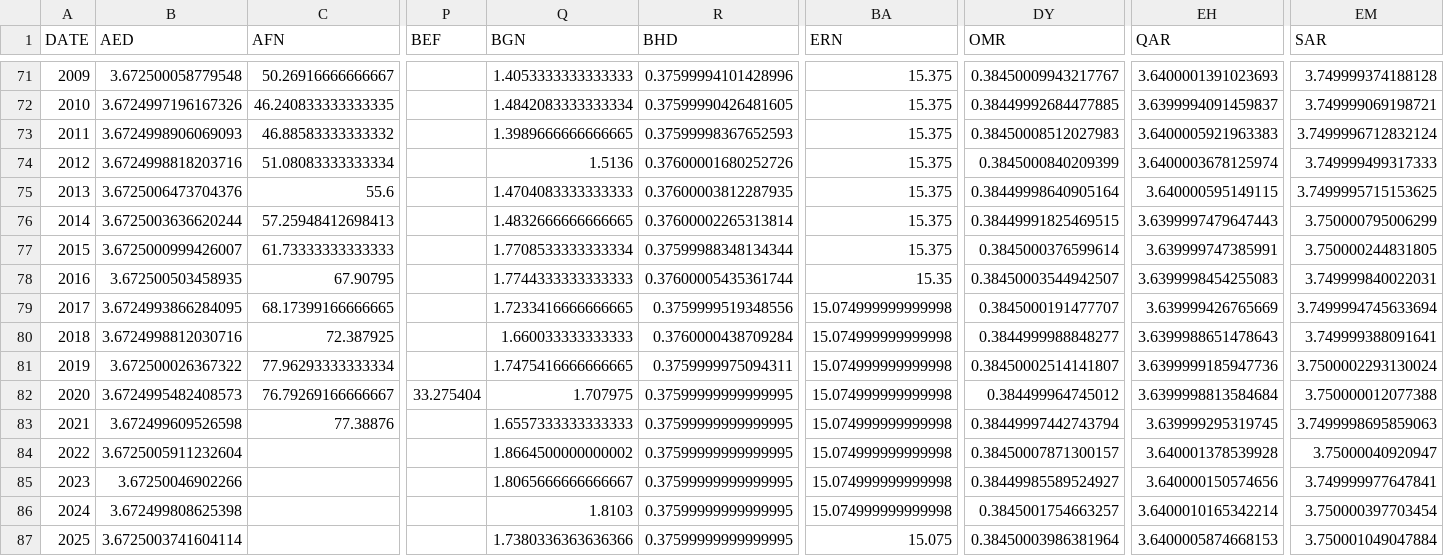
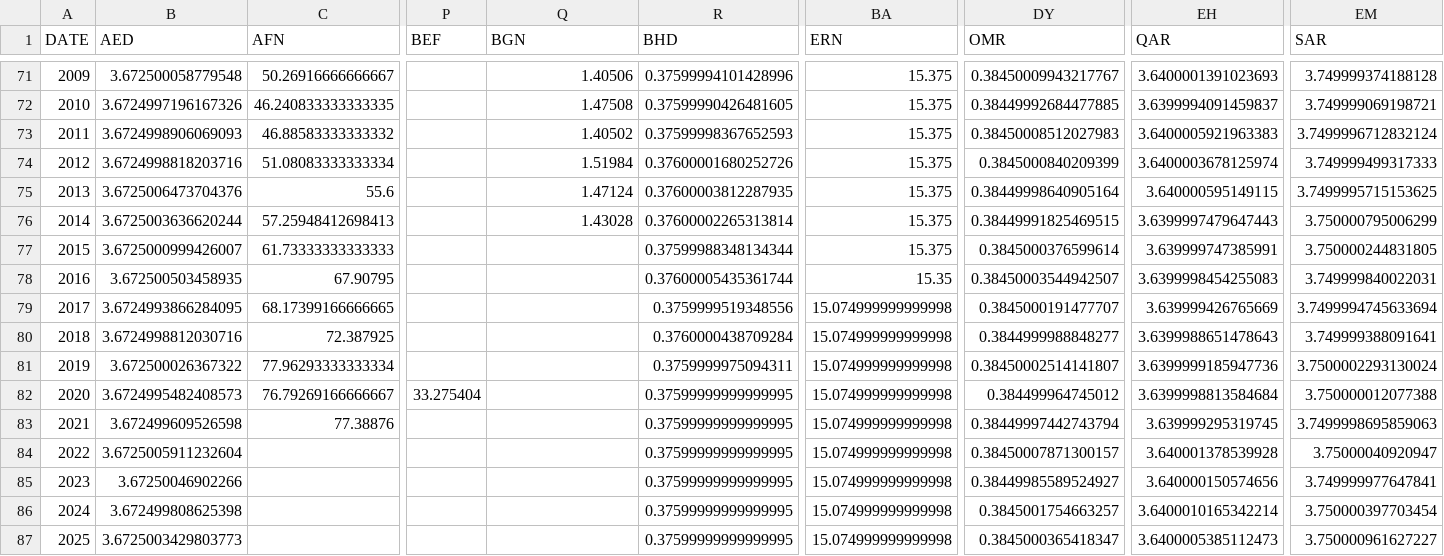
Before and after one commit to xriss/freechange, a CSV file: csv/usd_to_xxx_by_year.csv, drawn as a sheet; only a part is shown, gaps mark what is left out; the diff covers the shown part only; the diff names each change by its address in the sheet, - before the commit and + after, or states it on an @@ line.

```diff
--- a/csv/usd_to_xxx_by_year.csv
+++ b/csv/usd_to_xxx_by_year.csv
-Q71 (BGN): 1.4053333333333333
+Q71 (BGN): 1.40506
-Q72 (BGN): 1.4842083333333334
+Q72 (BGN): 1.47508
-Q73 (BGN): 1.3989666666666665
+Q73 (BGN): 1.40502
-Q74 (BGN): 1.5136
+Q74 (BGN): 1.51984
-Q75 (BGN): 1.4704083333333333
+Q75 (BGN): 1.47124
-Q76 (BGN): 1.4832666666666665
+Q76 (BGN): 1.43028
-Q77 (BGN): 1.7708533333333334
+Q77 (BGN): (empty)
-Q78 (BGN): 1.7744333333333333
+Q78 (BGN): (empty)
-Q79 (BGN): 1.7233416666666665
+Q79 (BGN): (empty)
-Q80 (BGN): 1.660033333333333
+Q80 (BGN): (empty)
-Q81 (BGN): 1.7475416666666665
+Q81 (BGN): (empty)
-Q82 (BGN): 1.707975
+Q82 (BGN): (empty)
-Q83 (BGN): 1.6557333333333333
+Q83 (BGN): (empty)
-Q84 (BGN): 1.8664500000000002
+Q84 (BGN): (empty)
-Q85 (BGN): 1.8065666666666667
+Q85 (BGN): (empty)
-Q86 (BGN): 1.8103
+Q86 (BGN): (empty)
-B87 (AED): 3.6725003741604114
+B87 (AED): 3.6725003429803773
-Q87 (BGN): 1.7380336363636366
+Q87 (BGN): (empty)
-BA87 (ERN): 15.075
+BA87 (ERN): 15.074999999999998
-DY87 (OMR): 0.38450003986381964
+DY87 (OMR): 0.3845000365418347
-EH87 (QAR): 3.6400005874668153
+EH87 (QAR): 3.6400005385112473
-EM87 (SAR): 3.750001049047884
+EM87 (SAR): 3.750000961627227
```
Also changed, not shown: 93 edited cells elsewhere in this file, 7 other files.
